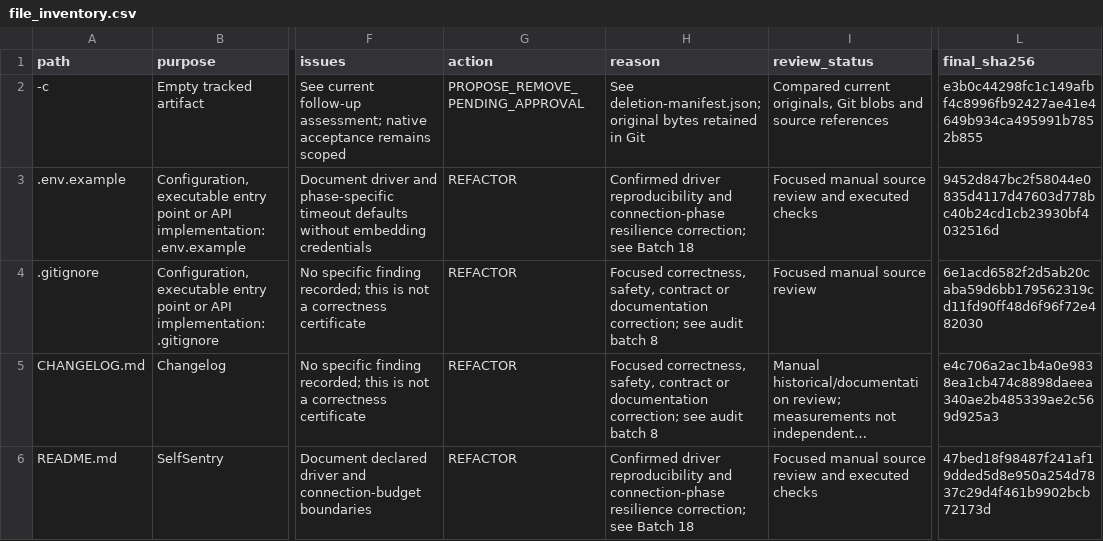
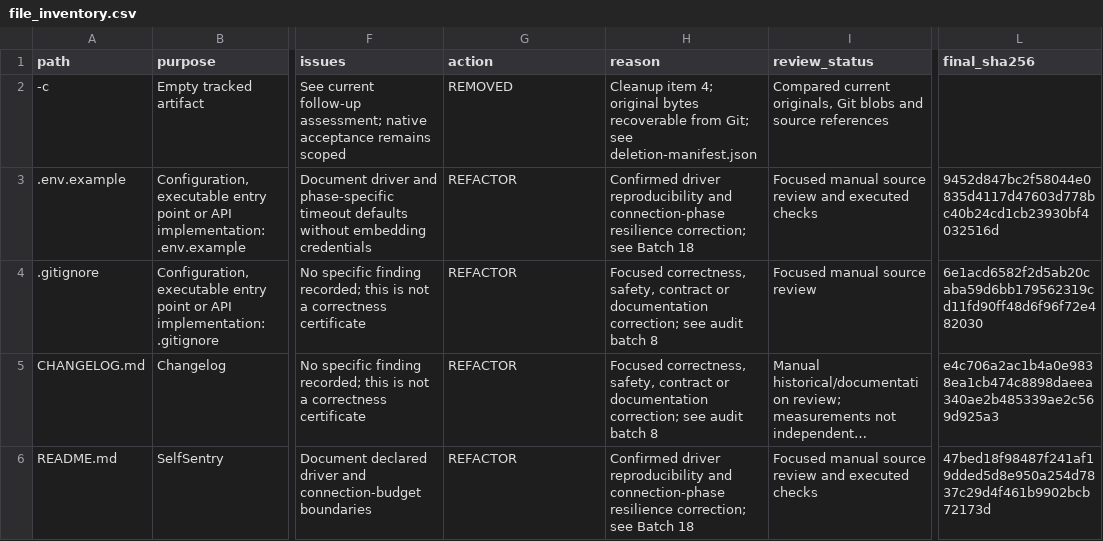
Before and after one commit to guna-hash/selfsentry, a CSV file: docs/repository-audit/file_inventory.csv, drawn as a sheet; only a part is shown, gaps mark what is left out; long unchanged cells end in …; the diff covers the shown part only; the diff names each change by its address in the sheet, - before the commit and + after, or states it on an @@ line.

```diff
--- a/docs/repository-audit/file_inventory.csv
+++ b/docs/repository-audit/file_inventory.csv
-G2 (action): PROPOSE_REMOVE_PENDING_APPROVAL
+G2 (action): REMOVED
-H2 (reason): See deletion-manifest.json; original bytes retained in Git
+H2 (reason): Cleanup item 4; original bytes recoverable from Git; see deletion-manifest.json
-L2 (final_sha256): e3b0c44298fc1c149afbf4c8996fb92427ae41e4649b934ca495991b7852b855
+L2 (final_sha256): (empty)
```
Also changed, not shown: 14 edited cells elsewhere in this file, 18 other files.
